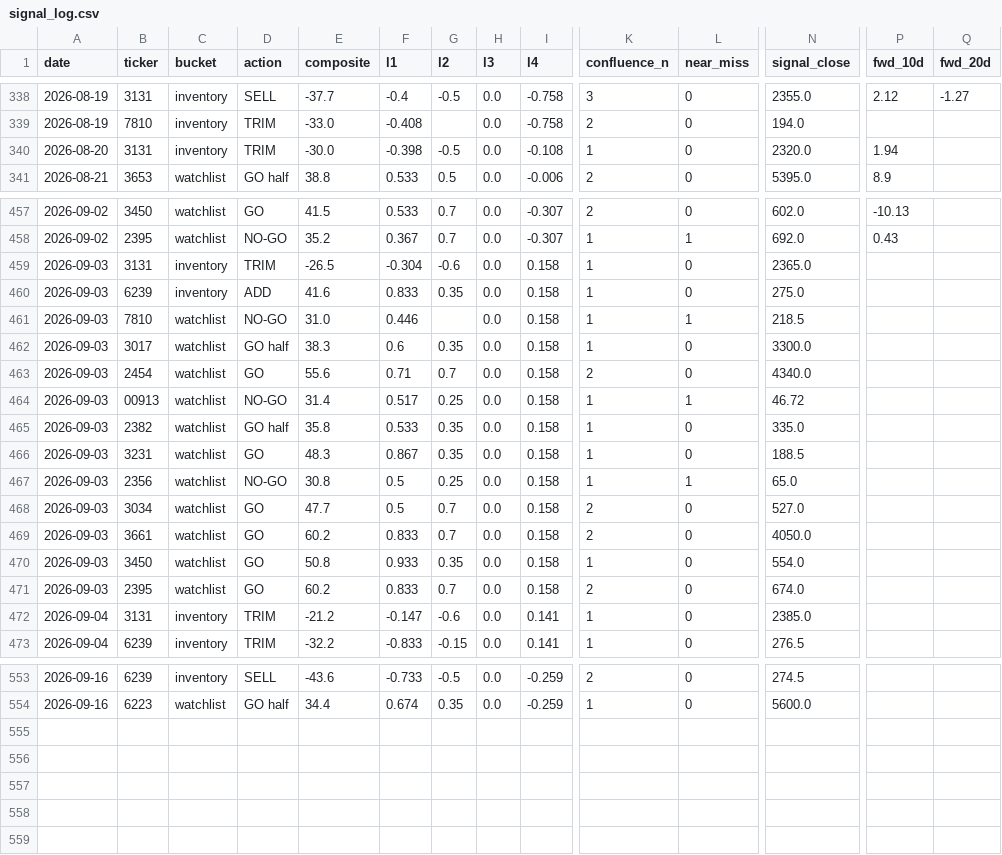
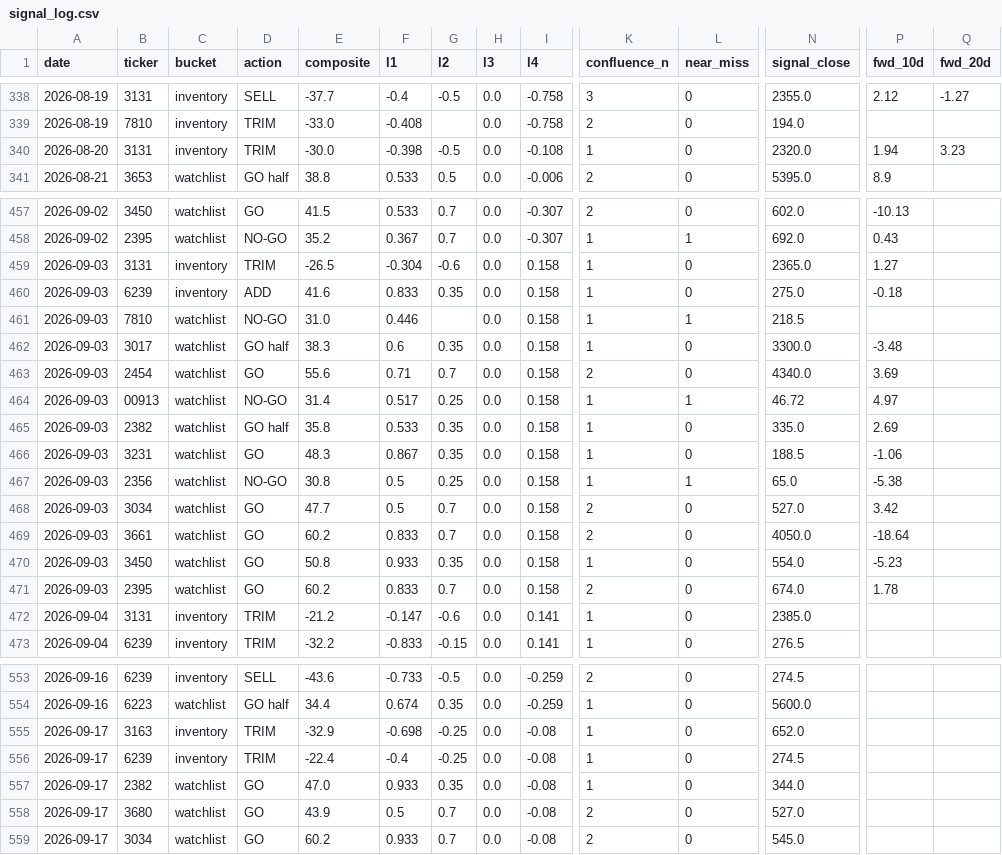
Before and after one commit to freshshine1/twse-dashboard, a CSV file: processed/signal_log.csv, drawn as a sheet; only a part is shown, gaps mark what is left out; rows hold the shown columns only; the diff covers the shown part only; the diff names each change by its address in the sheet, - before the commit and + after, or states it on an @@ line.

```diff
--- a/processed/signal_log.csv
+++ b/processed/signal_log.csv
-Q340 (fwd_20d): (empty)
+Q340 (fwd_20d): 3.23
-P459 (fwd_10d): (empty)
+P459 (fwd_10d): 1.27
-P460 (fwd_10d): (empty)
+P460 (fwd_10d): -0.18
-P462 (fwd_10d): (empty)
+P462 (fwd_10d): -3.48
-P463 (fwd_10d): (empty)
+P463 (fwd_10d): 3.69
-P464 (fwd_10d): (empty)
+P464 (fwd_10d): 4.97
-P465 (fwd_10d): (empty)
+P465 (fwd_10d): 2.69
-P466 (fwd_10d): (empty)
+P466 (fwd_10d): -1.06
-P467 (fwd_10d): (empty)
+P467 (fwd_10d): -5.38
-P468 (fwd_10d): (empty)
+P468 (fwd_10d): 3.42
-P469 (fwd_10d): (empty)
+P469 (fwd_10d): -18.64
-P470 (fwd_10d): (empty)
+P470 (fwd_10d): -5.23
-P471 (fwd_10d): (empty)
+P471 (fwd_10d): 1.78
+row 555: 2026-09-17 | 3163 | inventory | TRIM | -32.9 | -0.698 | -0.25 | 0.0 | -0.08 | 1 | 0 | 652.0
+row 556: 2026-09-17 | 6239 | inventory | TRIM | -22.4 | -0.4 | -0.25 | 0.0 | -0.08 | 1 | 0 | 274.5
+row 557: 2026-09-17 | 2382 | watchlist | GO | 47.0 | 0.933 | 0.35 | 0.0 | -0.08 | 1 | 0 | 344.0
+row 558: 2026-09-17 | 3680 | watchlist | GO | 43.9 | 0.5 | 0.7 | 0.0 | -0.08 | 2 | 0 | 527.0
+row 559: 2026-09-17 | 3034 | watchlist | GO | 60.2 | 0.933 | 0.7 | 0.0 | -0.08 | 2 | 0 | 545.0
```
Also changed, not shown: 10 edited cells elsewhere in this file, processed/run_log.csv, processed/verdict_log.csv, 6 other files.
